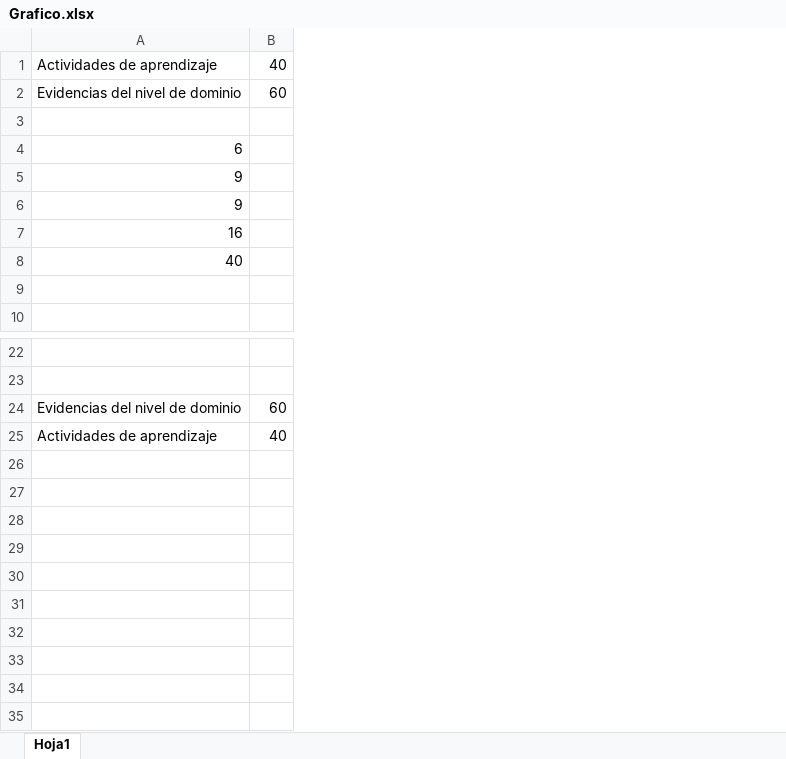
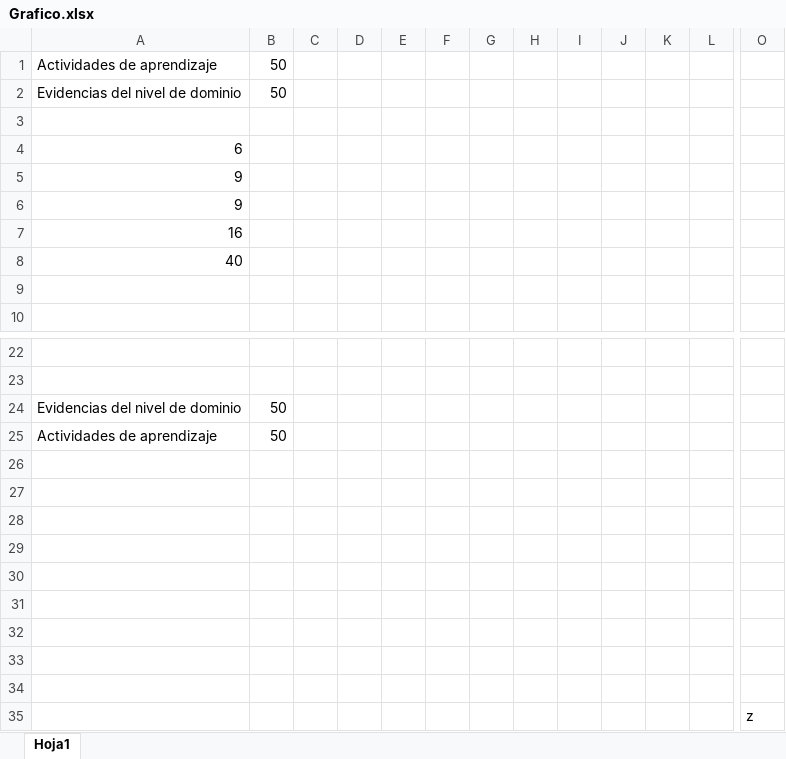
Before and after one commit to lizetheP/Interconexion, an Excel workbook: Grafico.xlsx, sheet Hoja1, drawn as a sheet; only a part is shown, gaps mark what is left out; values as stored, in another font and other column widths than the file's, no borders; charts and pictures not drawn; removed rows and columns are numbered as before the commit, all else as after; rows hold the shown columns only; the diff covers the shown part only; the diff names each change by its address in the sheet, - before the commit and + after, or states it on an @@ line.

```diff
--- a/Grafico.xlsx (sheet Hoja1)
+++ b/Grafico.xlsx (sheet Hoja1)
-column B, rows 1-2: 40 | 60; rows 24-25: 60 | 40
+column B, rows 1-2: 50 | 50; rows 24-25: 50 | 50
+column C, empty
+column D, empty
+column E, empty
+column F, empty
+column G, empty
+column H, empty
+column I, empty
+column J, empty
+column K, empty
+column L, empty
+column O, empty
+row 26: (empty)
+row 27: (empty)
+row 28: (empty)
+row 29: (empty)
+row 30: (empty)
+row 31: (empty)
+row 32: (empty)
+row 33: (empty)
+row 34: (empty)
+row 35:  |  |  |  |  |  |  |  |  |  |  |  | z
```
Also changed, not shown: 2 added columns elsewhere in this sheet, charts or pictures, 5 other files.
